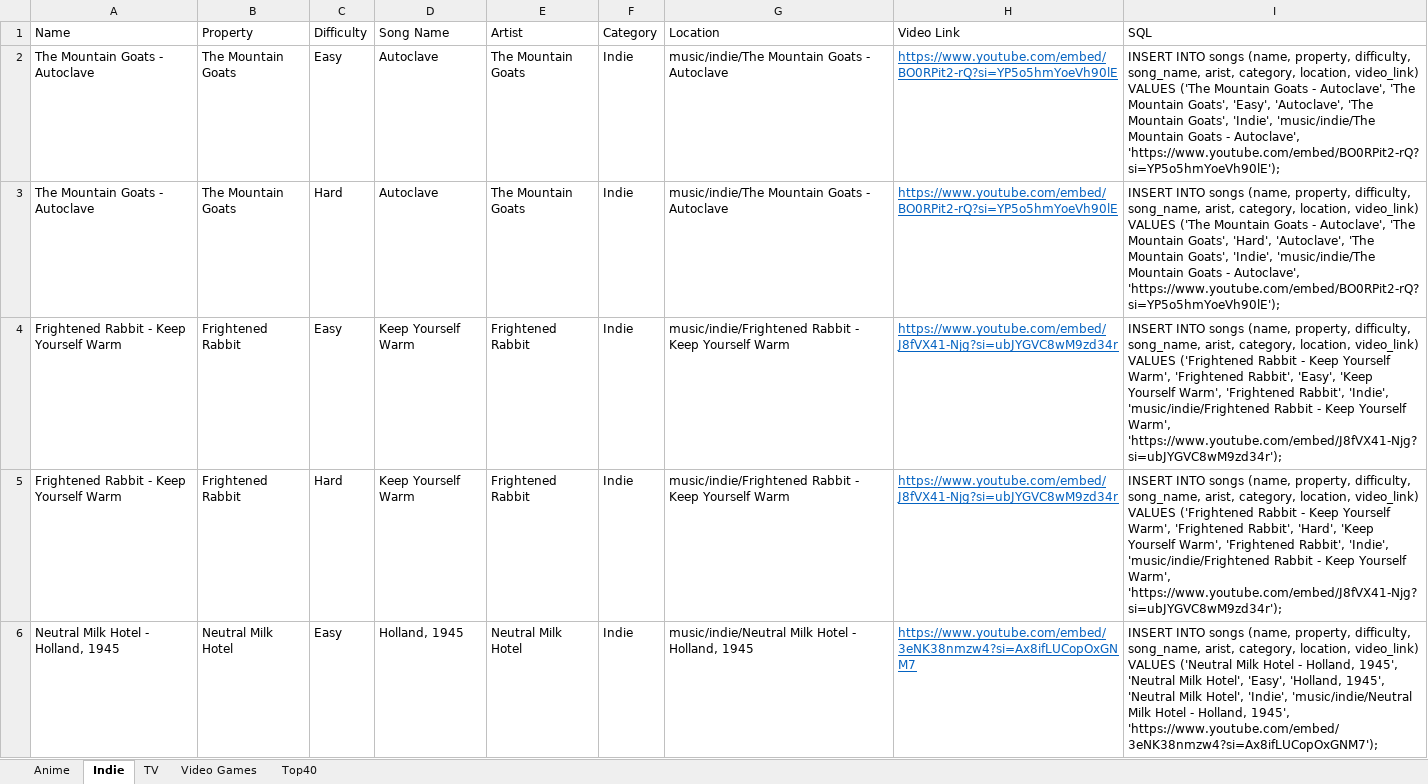
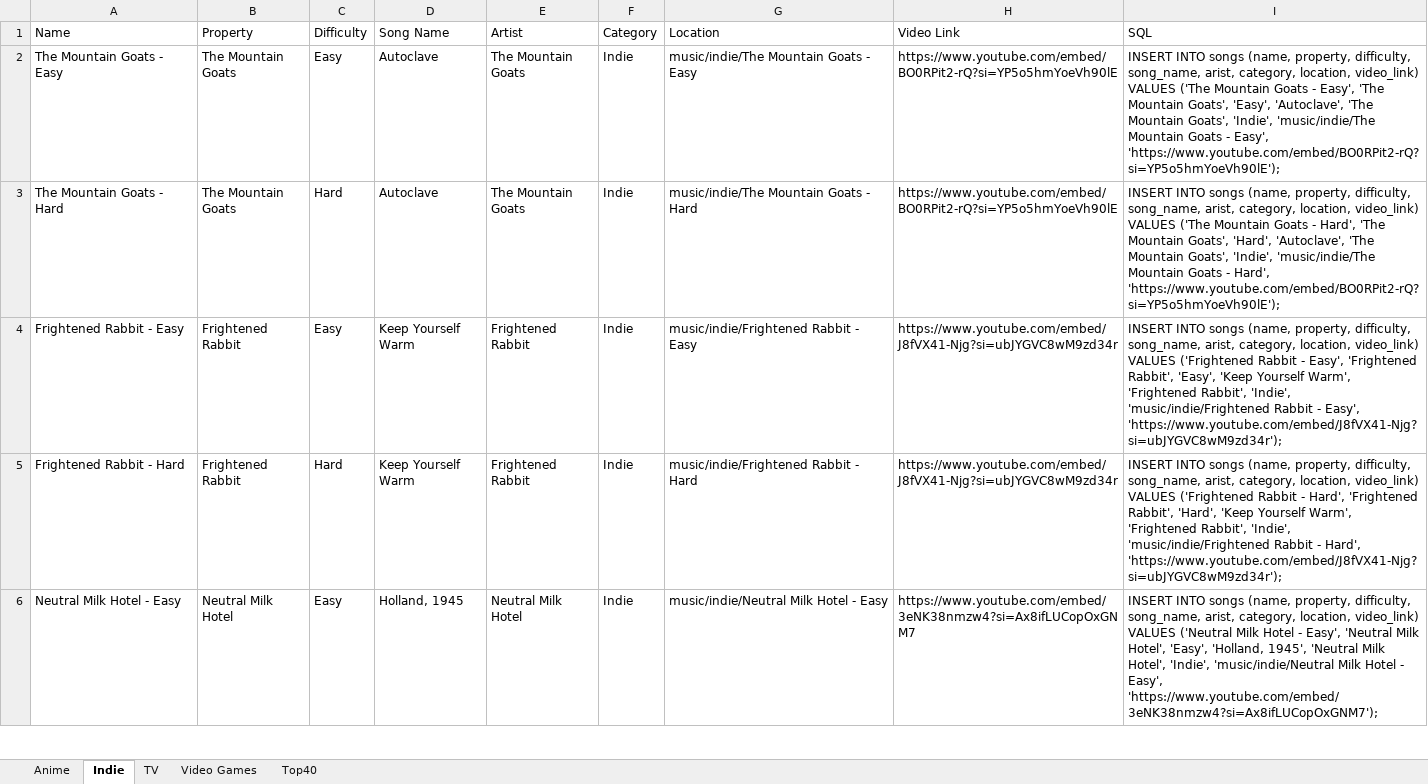
Before and after one commit to LyonsXII/Online-Game, an Excel workbook: SQL.xlsx, sheet Indie, drawn as a sheet; only a part is shown; values as stored, in another font and other column widths than the file's, no borders; the diff covers the shown part only; the diff names each change by its address in the sheet, - before the commit and + after, or states it on an @@ line.

Commit message:
Adding indie category

```diff
--- a/SQL.xlsx (sheet Indie)
+++ b/SQL.xlsx (sheet Indie)
-A2 (Name): The Mountain Goats - Autoclave
+A2 (Name): The Mountain Goats - Easy
-G2 (Location): music/indie/The Mountain Goats - Autoclave
+G2 (Location): music/indie/The Mountain Goats - Easy
@@ H2:H6 underline: on → off, text colour: #0563C1 → black @@
-I2 (SQL): …Goats - Autoclave', 'The Mountain Goats', 'Easy', 'Autoclave', 'The Mountain Goats', 'Indie', 'music/indie/The Mountain Goats - Autoclave', 'https://www.youtube.com/embed/BO0RPit2-rQ?si=YP5o5hmYoeVh90lE');
+I2 (SQL): …Goats - Easy', 'The Mountain Goats', 'Easy', 'Autoclave', 'The Mountain Goats', 'Indie', 'music/indie/The Mountain Goats - Easy', 'https://www.youtube.com/embed/BO0RPit2-rQ?si=YP5o5hmYoeVh90lE');
-A3 (Name): The Mountain Goats - Autoclave
+A3 (Name): The Mountain Goats - Hard
-G3 (Location): music/indie/The Mountain Goats - Autoclave
+G3 (Location): music/indie/The Mountain Goats - Hard
-I3 (SQL): …Goats - Autoclave', 'The Mountain Goats', 'Hard', 'Autoclave', 'The Mountain Goats', 'Indie', 'music/indie/The Mountain Goats - Autoclave', 'https://www.youtube.com/embed/BO0RPit2-rQ?si=YP5o5hmYoeVh90lE');
+I3 (SQL): …Goats - Hard', 'The Mountain Goats', 'Hard', 'Autoclave', 'The Mountain Goats', 'Indie', 'music/indie/The Mountain Goats - Hard', 'https://www.youtube.com/embed/BO0RPit2-rQ?si=YP5o5hmYoeVh90lE');
-A4 (Name): Frightened Rabbit - Keep Yourself Warm
+A4 (Name): Frightened Rabbit - Easy
-G4 (Location): music/indie/Frightened Rabbit - Keep Yourself Warm
+G4 (Location): music/indie/Frightened Rabbit - Easy
-I4 (SQL): …Rabbit - Keep Yourself Warm', 'Frightened Rabbit', 'Easy', 'Keep Yourself Warm', 'Frightened Rabbit', 'Indie', 'music/indie/Frightened Rabbit - Keep Yourself Warm', 'https://www.youtube.com/embed/J8fVX41-Njg?si=ubJYGVC8wM9zd34r');
+I4 (SQL): …Rabbit - Easy', 'Frightened Rabbit', 'Easy', 'Keep Yourself Warm', 'Frightened Rabbit', 'Indie', 'music/indie/Frightened Rabbit - Easy', 'https://www.youtube.com/embed/J8fVX41-Njg?si=ubJYGVC8wM9zd34r');
-A5 (Name): Frightened Rabbit - Keep Yourself Warm
+A5 (Name): Frightened Rabbit - Hard
-G5 (Location): music/indie/Frightened Rabbit - Keep Yourself Warm
+G5 (Location): music/indie/Frightened Rabbit - Hard
-I5 (SQL): …Rabbit - Keep Yourself Warm', 'Frightened Rabbit', 'Hard', 'Keep Yourself Warm', 'Frightened Rabbit', 'Indie', 'music/indie/Frightened Rabbit - Keep Yourself Warm', 'https://www.youtube.com/embed/J8fVX41-Njg?si=ubJYGVC8wM9zd34r');
+I5 (SQL): …Rabbit - Hard', 'Frightened Rabbit', 'Hard', 'Keep Yourself Warm', 'Frightened Rabbit', 'Indie', 'music/indie/Frightened Rabbit - Hard', 'https://www.youtube.com/embed/J8fVX41-Njg?si=ubJYGVC8wM9zd34r');
-A6 (Name): Neutral Milk Hotel - Holland, 1945
+A6 (Name): Neutral Milk Hotel - Easy
-G6 (Location): music/indie/Neutral Milk Hotel - Holland, 1945
+G6 (Location): music/indie/Neutral Milk Hotel - Easy
-I6 (SQL): …Hotel - Holland, 1945', 'Neutral Milk Hotel', 'Easy', 'Holland, 1945', 'Neutral Milk Hotel', 'Indie', 'music/indie/Neutral Milk Hotel - Holland, 1945', 'https://www.youtube.com/embed/3eNK38nmzw4?si=Ax8ifLUCopOxGNM7');
+I6 (SQL): …Hotel - Easy', 'Neutral Milk Hotel', 'Easy', 'Holland, 1945', 'Neutral Milk Hotel', 'Indie', 'music/indie/Neutral Milk Hotel - Easy', 'https://www.youtube.com/embed/3eNK38nmzw4?si=Ax8ifLUCopOxGNM7');
```
Also changed, not shown: 10 added rows, 89 edited cells and cell formats elsewhere in this sheet, 57 other files.
